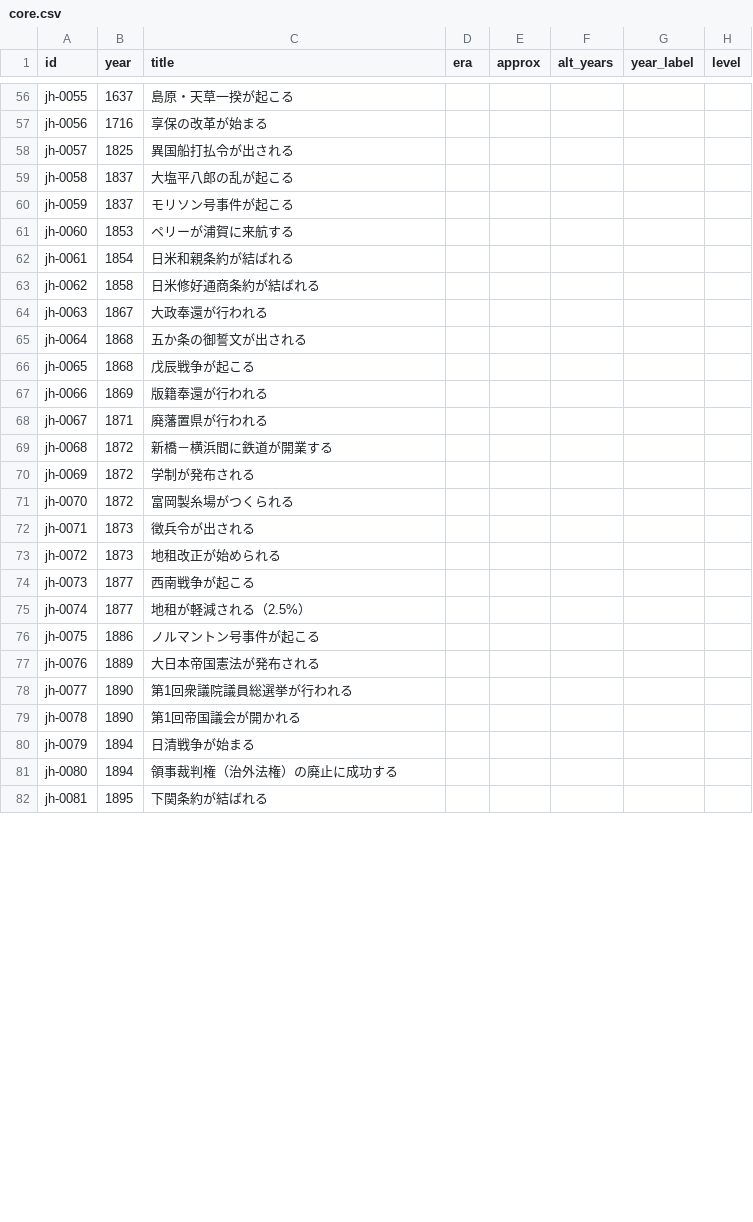
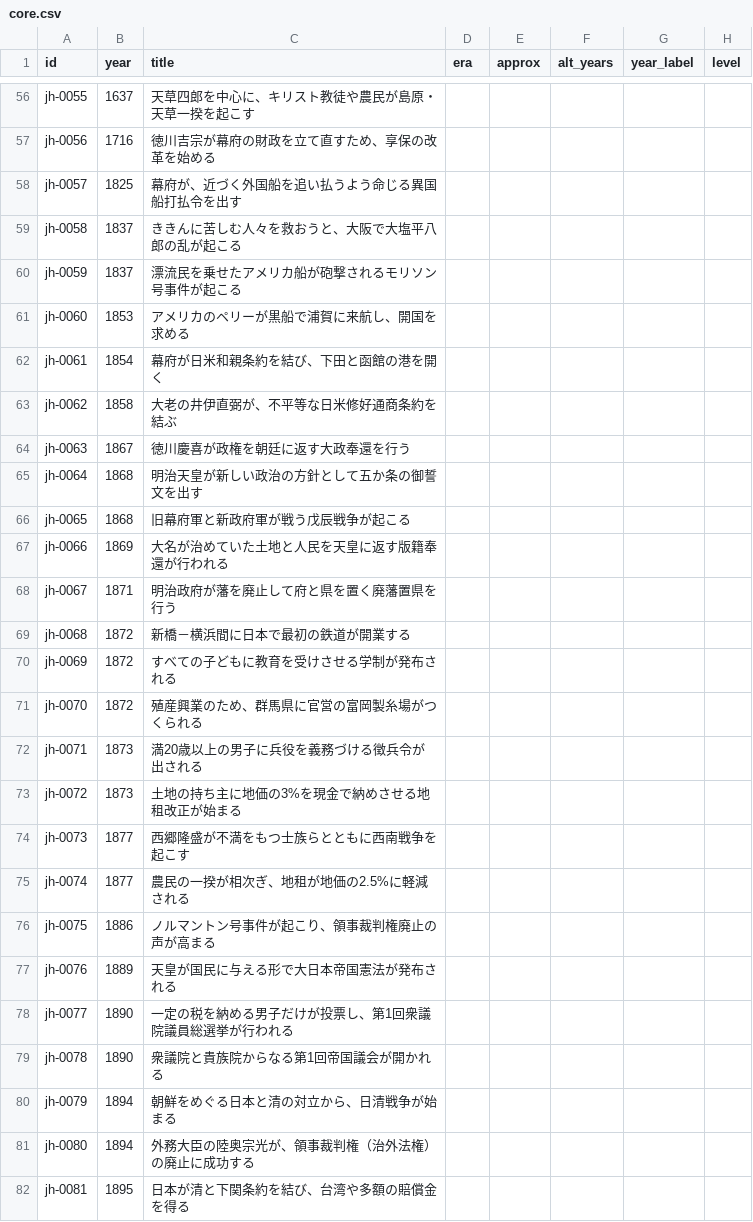
Before and after one commit to namikawa/qloop, a CSV file: data/decks/japanese-history/core.csv, drawn as a sheet; only a part is shown, gaps mark what is left out; the diff covers the shown part only; the diff names each change by its address in the sheet, - before the commit and + after, or states it on an @@ line.

```diff
--- a/data/decks/japanese-history/core.csv
+++ b/data/decks/japanese-history/core.csv
-C56 (title): 島原・天草一揆が起こる
+C56 (title): 天草四郎を中心に、キリスト教徒や農民が島原・天草一揆を起こす
-C57 (title): 享保の改革が始まる
+C57 (title): 徳川吉宗が幕府の財政を立て直すため、享保の改革を始める
-C58 (title): 異国船打払令が出される
+C58 (title): 幕府が、近づく外国船を追い払うよう命じる異国船打払令を出す
-C59 (title): 大塩平八郎の乱が起こる
+C59 (title): ききんに苦しむ人々を救おうと、大阪で大塩平八郎の乱が起こる
-C60 (title): モリソン号事件が起こる
+C60 (title): 漂流民を乗せたアメリカ船が砲撃されるモリソン号事件が起こる
-C61 (title): ペリーが浦賀に来航する
+C61 (title): アメリカのペリーが黒船で浦賀に来航し、開国を求める
-C62 (title): 日米和親条約が結ばれる
+C62 (title): 幕府が日米和親条約を結び、下田と函館の港を開く
-C63 (title): 日米修好通商条約が結ばれる
+C63 (title): 大老の井伊直弼が、不平等な日米修好通商条約を結ぶ
-C64 (title): 大政奉還が行われる
+C64 (title): 徳川慶喜が政権を朝廷に返す大政奉還を行う
-C65 (title): 五か条の御誓文が出される
+C65 (title): 明治天皇が新しい政治の方針として五か条の御誓文を出す
-C66 (title): 戊辰戦争が起こる
+C66 (title): 旧幕府軍と新政府軍が戦う戊辰戦争が起こる
-C67 (title): 版籍奉還が行われる
+C67 (title): 大名が治めていた土地と人民を天皇に返す版籍奉還が行われる
-C68 (title): 廃藩置県が行われる
+C68 (title): 明治政府が藩を廃止して府と県を置く廃藩置県を行う
-C69 (title): 新橋－横浜間に鉄道が開業する
+C69 (title): 新橋－横浜間に日本で最初の鉄道が開業する
-C70 (title): 学制が発布される
+C70 (title): すべての子どもに教育を受けさせる学制が発布される
-C71 (title): 富岡製糸場がつくられる
+C71 (title): 殖産興業のため、群馬県に官営の富岡製糸場がつくられる
-C72 (title): 徴兵令が出される
+C72 (title): 満20歳以上の男子に兵役を義務づける徴兵令が出される
-C73 (title): 地租改正が始められる
+C73 (title): 土地の持ち主に地価の3%を現金で納めさせる地租改正が始まる
-C74 (title): 西南戦争が起こる
+C74 (title): 西郷隆盛が不満をもつ士族らとともに西南戦争を起こす
-C75 (title): 地租が軽減される（2.5%）
+C75 (title): 農民の一揆が相次ぎ、地租が地価の2.5%に軽減される
-C76 (title): ノルマントン号事件が起こる
+C76 (title): ノルマントン号事件が起こり、領事裁判権廃止の声が高まる
-C77 (title): 大日本帝国憲法が発布される
+C77 (title): 天皇が国民に与える形で大日本帝国憲法が発布される
-C78 (title): 第1回衆議院議員総選挙が行われる
+C78 (title): 一定の税を納める男子だけが投票し、第1回衆議院議員総選挙が行われる
-C79 (title): 第1回帝国議会が開かれる
+C79 (title): 衆議院と貴族院からなる第1回帝国議会が開かれる
-C80 (title): 日清戦争が始まる
+C80 (title): 朝鮮をめぐる日本と清の対立から、日清戦争が始まる
-C81 (title): 領事裁判権（治外法権）の廃止に成功する
+C81 (title): 外務大臣の陸奥宗光が、領事裁判権（治外法権）の廃止に成功する
-C82 (title): 下関条約が結ばれる
+C82 (title): 日本が清と下関条約を結び、台湾や多額の賠償金を得る
```
Also changed, not shown: 102 edited cells elsewhere in this file, 17 other files.
